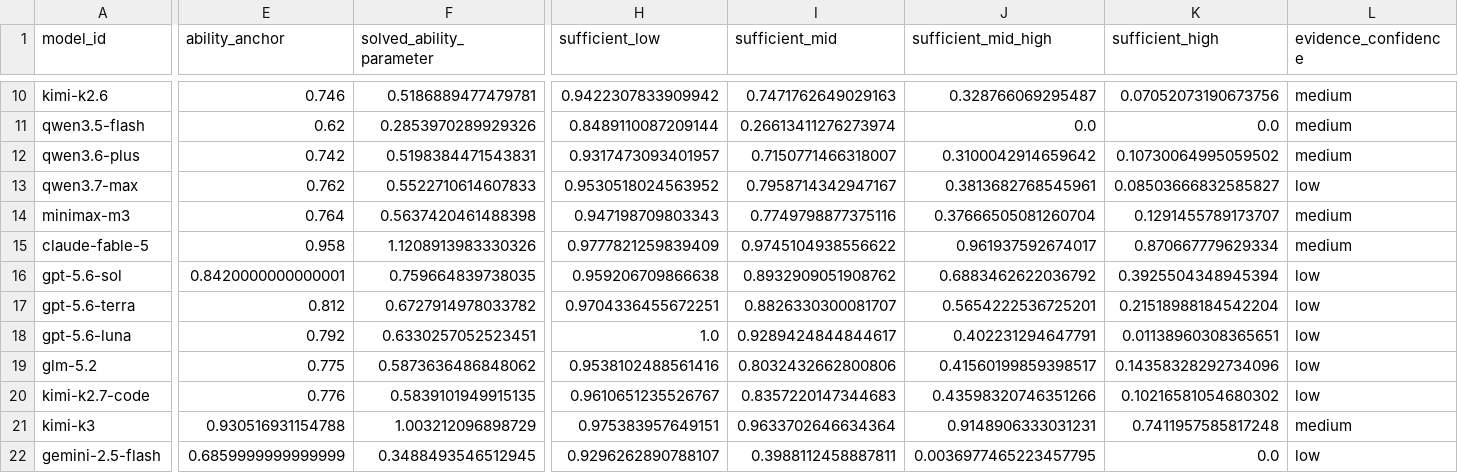
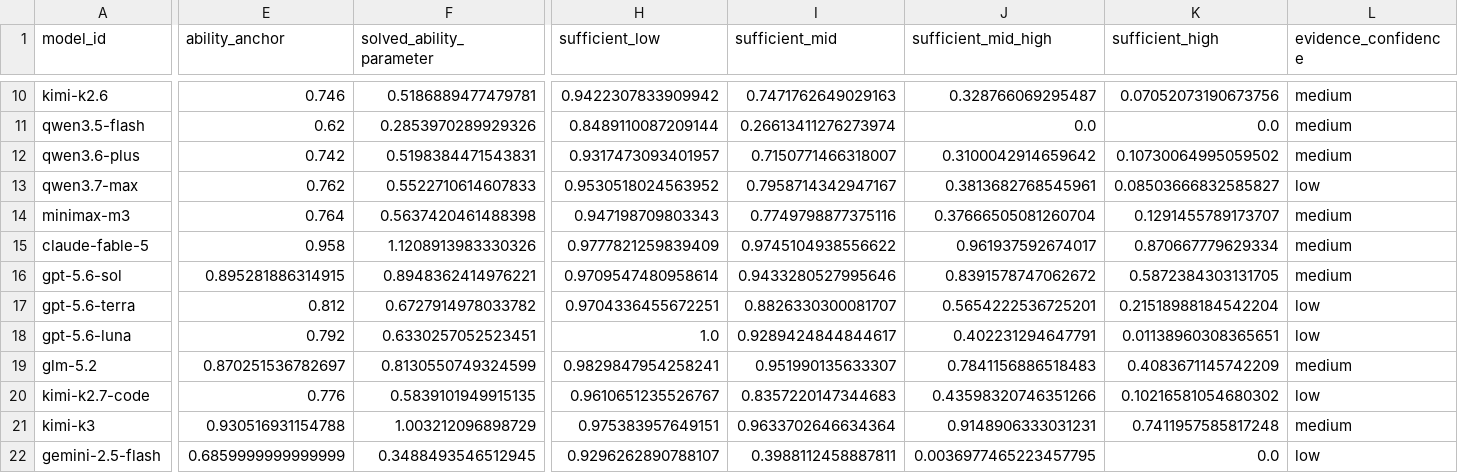
Before and after one commit to jerry0012009/ClawRouter, a CSV file: research/quality-curves/acu-demo/phase2b-product/model_tier_sufficiency_v2.csv, drawn as a sheet; only a part is shown, gaps mark what is left out; the diff names each change by its address in the sheet, - before the commit and + after, or states it on an @@ line.

```diff
--- a/research/quality-curves/acu-demo/phase2b-product/model_tier_sufficiency_v2.csv
+++ b/research/quality-curves/acu-demo/phase2b-product/model_tier_sufficiency_v2.csv
-E16 (ability_anchor): 0.8420000000000001
+E16 (ability_anchor): 0.895281886314915
-F16 (solved_ability_parameter): 0.759664839738035
+F16 (solved_ability_parameter): 0.8948362414976221
-H16 (sufficient_low): 0.959206709866638
+H16 (sufficient_low): 0.9709547480958614
-I16 (sufficient_mid): 0.8932909051908762
+I16 (sufficient_mid): 0.9433280527995646
-J16 (sufficient_mid_high): 0.6883462622036792
+J16 (sufficient_mid_high): 0.8391578747062672
-K16 (sufficient_high): 0.3925504348945394
+K16 (sufficient_high): 0.5872384303131705
-L16 (evidence_confidence): low
+L16 (evidence_confidence): medium
-E19 (ability_anchor): 0.775
+E19 (ability_anchor): 0.870251536782697
-F19 (solved_ability_parameter): 0.5873636486848062
+F19 (solved_ability_parameter): 0.8130550749324599
-H19 (sufficient_low): 0.9538102488561416
+H19 (sufficient_low): 0.9829847954258241
-I19 (sufficient_mid): 0.8032432662800806
+I19 (sufficient_mid): 0.951990135633307
-J19 (sufficient_mid_high): 0.41560199859398517
+J19 (sufficient_mid_high): 0.7841156886518483
-K19 (sufficient_high): 0.14358328292734096
+K19 (sufficient_high): 0.4083671145742209
-L19 (evidence_confidence): low
+L19 (evidence_confidence): medium
```
Also changed, not shown: research/quality-curves/acu-demo/phase2b-product/curve_profile_evidence.csv, research/quality-curves/acu-demo/phase2b-product/curve_profile_parameters.csv, 17 other files.
